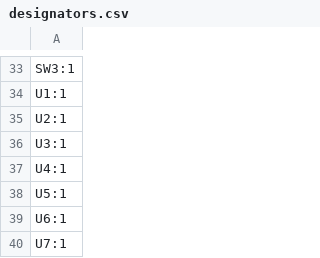
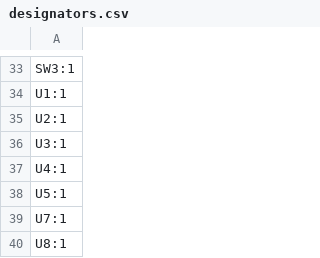
Before and after one commit to revk/ESP32-EnvMon, a CSV file: PCB/EnvMon2/production/designators.csv, drawn as a sheet; only a part is shown, gaps mark what is left out.

```diff
--- a/PCB/EnvMon2/production/designators.csv
+++ b/PCB/EnvMon2/production/designators.csv
@@ -38,3 +38,3 @@ U4:1
 U5:1
-U6:1
 U7:1
+U8:1
```
Also changed, not shown: PCB/EnvMon2/production/positions.csv, 7 other files.
